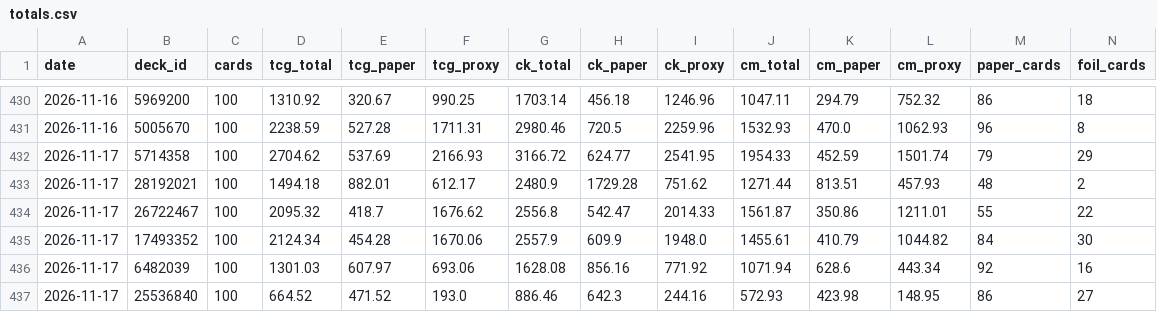
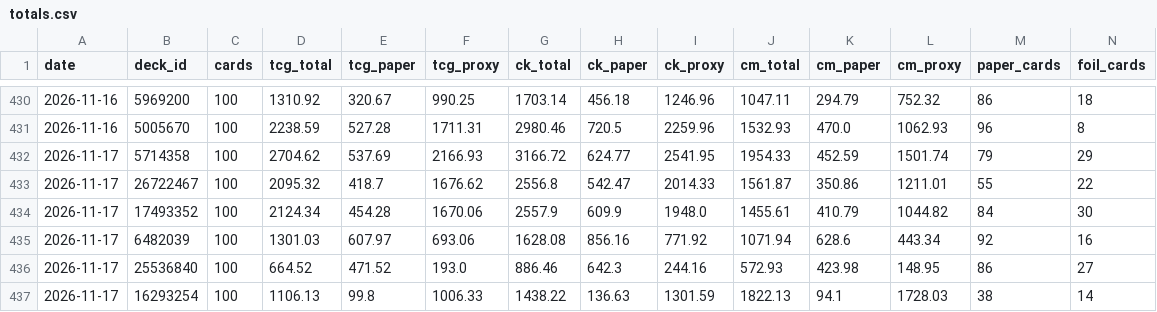
Before and after one commit to jimna-h/archidekt-snapshot, a CSV file: data/totals.csv, drawn as a sheet; only a part is shown, gaps mark what is left out; the shorter side is filled out with more unchanged rows; rows hold the shown columns only; the diff names each change by its address in the sheet, - before the commit and + after, or states it on an @@ line.

```diff
--- a/data/totals.csv
+++ b/data/totals.csv
-row 433: 2026-11-17 | 28192021 | 100 | 1494.18 | 882.01 | 612.17 | 2480.9 | 1729.28 | 751.62 | 1271.44 | 813.51 | 457.93 | 48 | 2
```
Also changed, not shown: data/decklists.csv, data/decks.csv, 1 other file.
